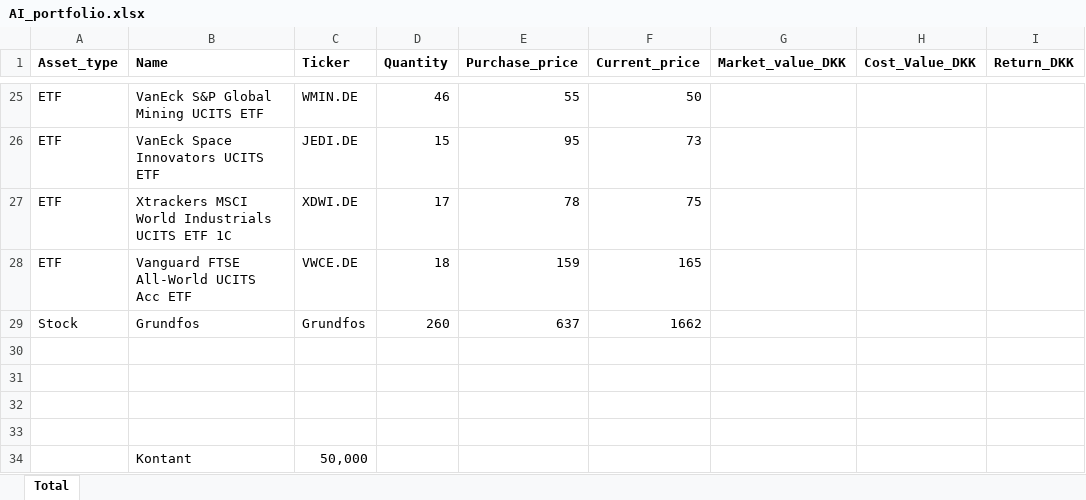
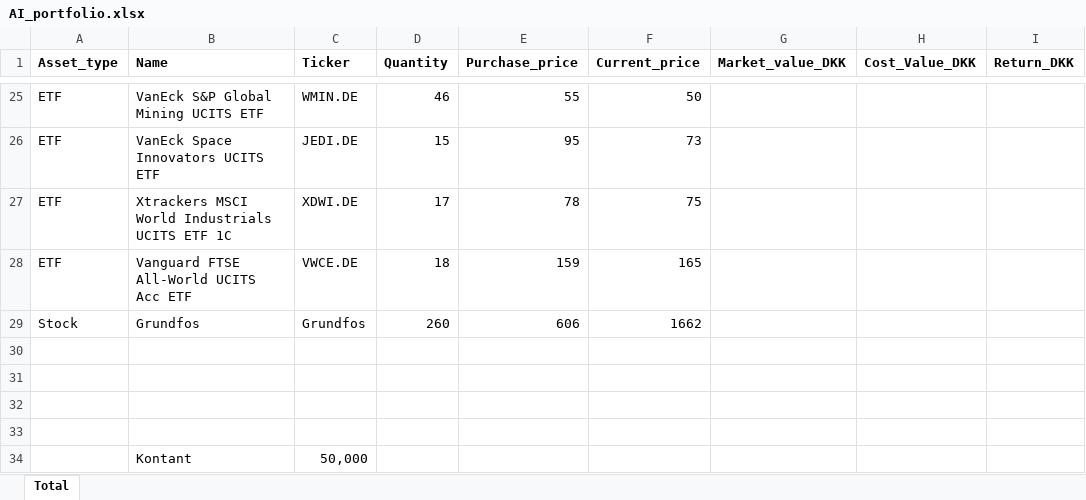
Before and after one commit to tonnirasmussen70/Portfolio-overview, an Excel workbook: AI_portfolio.xlsx, sheet Total, drawn as a sheet; only a part is shown, gaps mark what is left out; values as stored, in another font and other column widths than the file's, no borders; the diff names each change by its address in the sheet, - before the commit and + after, or states it on an @@ line.

Commit message:
Add files via upload

```diff
--- a/AI_portfolio.xlsx (sheet Total)
+++ b/AI_portfolio.xlsx (sheet Total)
-E29 (Purchase_price): 637
+E29 (Purchase_price): 606
```
